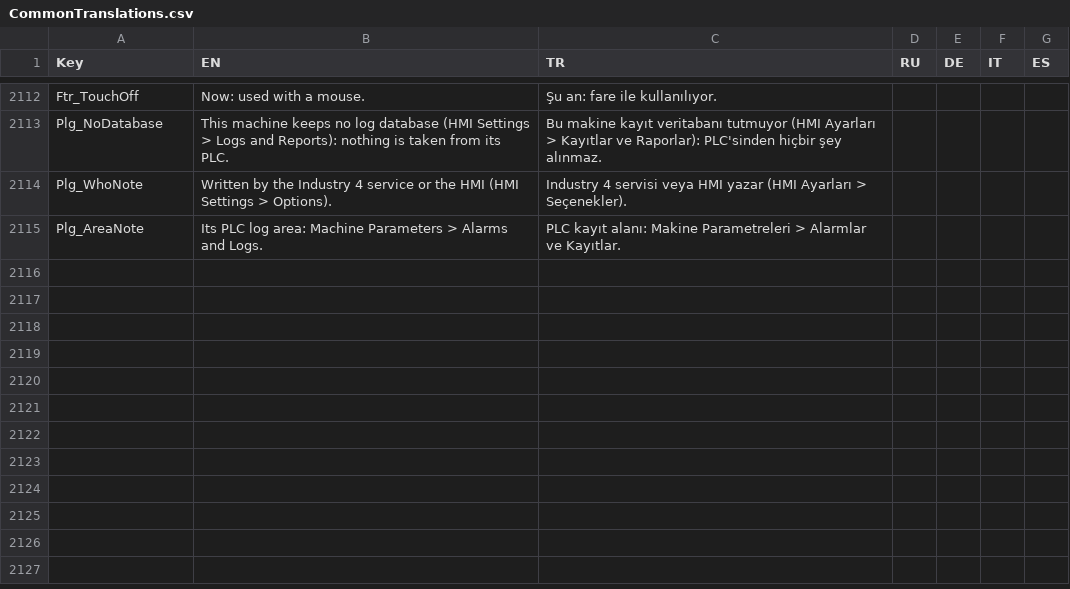
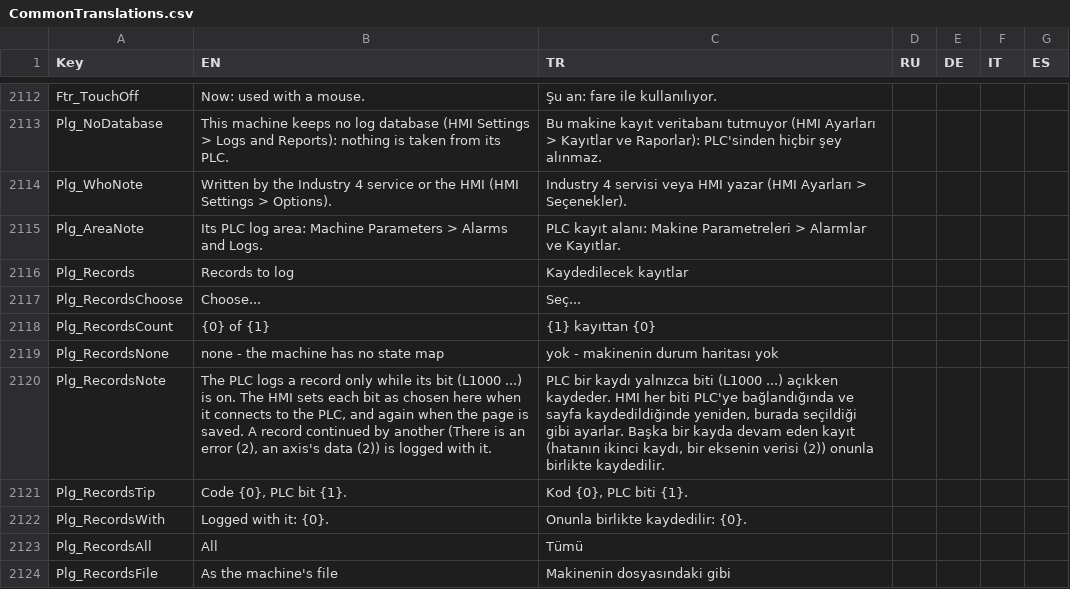
Before and after one commit to Sereftasan/HMI, a CSV file: KabanHMI/CommonTranslations.csv, drawn as a sheet; only a part is shown, gaps mark what is left out; the diff names each change by its address in the sheet, - before the commit and + after, or states it on an @@ line.

```diff
--- a/KabanHMI/CommonTranslations.csv
+++ b/KabanHMI/CommonTranslations.csv
+row 2116: Plg_Records | Records to log | Kaydedilecek kayıtlar
+row 2117: Plg_RecordsChoose | Choose... | Seç...
+row 2118: Plg_RecordsCount | {0} of {1} | {1} kayıttan {0}
+row 2119: Plg_RecordsNone | none - the machine has no state map | yok - makinenin durum haritası yok
+row 2120: Plg_RecordsNote | The PLC logs a record only while its bit (L1000 ...) is on. The HMI sets each bit as chosen here when it connects to the PLC, and again when the page is saved. A record continued by another (There is an error (2), an axis's data (2)) is logged with it. | PLC bir kaydı yalnızca biti (L1000 ...) açıkken kaydeder. HMI her biti PLC'ye bağlandığında ve sayfa kaydedildiğinde yeniden, burada seçildiği gibi ayarlar. Başka bir kayda devam eden kayıt (hatanın ikinci kaydı, bir eksenin verisi (2)) onunla birlikte kaydedilir.
+row 2121: Plg_RecordsTip | Code {0}, PLC bit {1}. | Kod {0}, PLC biti {1}.
+row 2122: Plg_RecordsWith | Logged with it: {0}. | Onunla birlikte kaydedilir: {0}.
+row 2123: Plg_RecordsAll | All | Tümü
+row 2124: Plg_RecordsFile | As the machine's file | Makinenin dosyasındaki gibi
```
Also changed, not shown: 11 other files.
